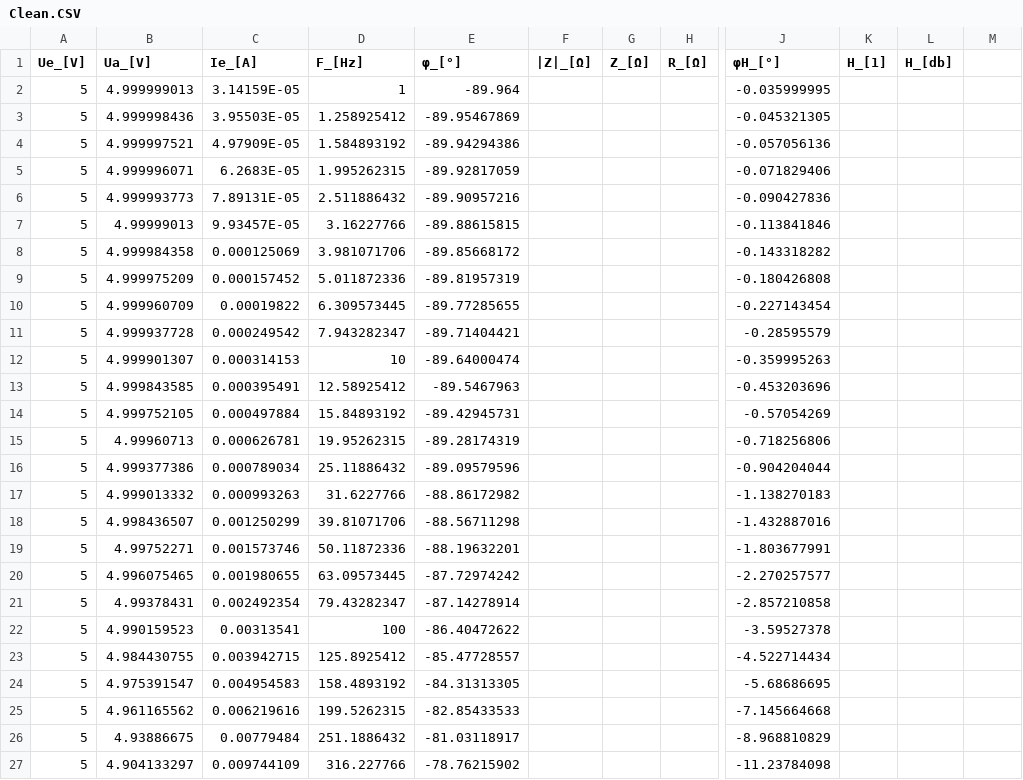
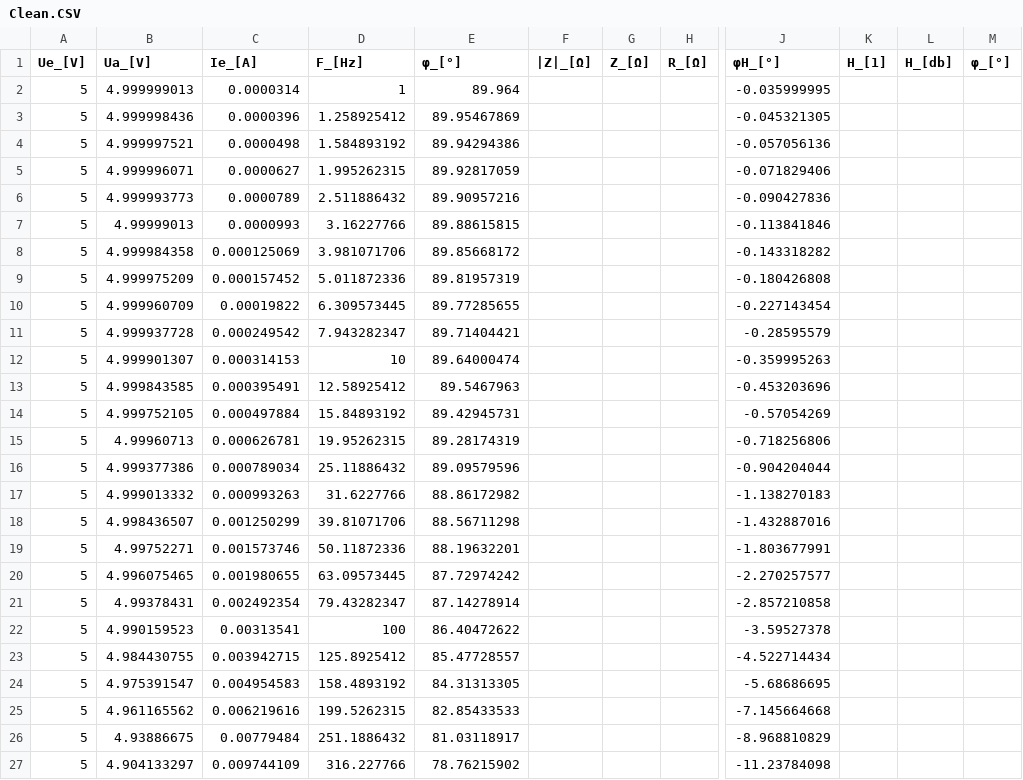
Before and after one commit to Lord-prei/MSO5000-LCR-meter, a CSV file: MSO5000 LCR/Data/Clean.CSV, drawn as a sheet; only a part is shown, gaps mark what is left out; the diff covers the shown part only; the diff names each change by its address in the sheet, - before the commit and + after, or states it on an @@ line.

```diff
--- a/MSO5000 LCR/Data/Clean.CSV
+++ b/MSO5000 LCR/Data/Clean.CSV
-M1: (empty)
+M1: φ_[°]
-C2 (Ie_[A]): 3.14159E-05
+C2 (Ie_[A]): 0.0000314
-E2 (φ_[°]): -89.964
+E2 (φ_[°]): 89.964
-C3 (Ie_[A]): 3.95503E-05
+C3 (Ie_[A]): 0.0000396
-E3 (φ_[°]): -89.95467869
+E3 (φ_[°]): 89.95467869
-C4 (Ie_[A]): 4.97909E-05
+C4 (Ie_[A]): 0.0000498
-E4 (φ_[°]): -89.94294386
+E4 (φ_[°]): 89.94294386
-C5 (Ie_[A]): 6.2683E-05
+C5 (Ie_[A]): 0.0000627
-E5 (φ_[°]): -89.92817059
+E5 (φ_[°]): 89.92817059
-C6 (Ie_[A]): 7.89131E-05
+C6 (Ie_[A]): 0.0000789
-E6 (φ_[°]): -89.90957216
+E6 (φ_[°]): 89.90957216
-C7 (Ie_[A]): 9.93457E-05
+C7 (Ie_[A]): 0.0000993
-E7 (φ_[°]): -89.88615815
+E7 (φ_[°]): 89.88615815
-E8 (φ_[°]): -89.85668172
+E8 (φ_[°]): 89.85668172
-E9 (φ_[°]): -89.81957319
+E9 (φ_[°]): 89.81957319
-E10 (φ_[°]): -89.77285655
+E10 (φ_[°]): 89.77285655
-E11 (φ_[°]): -89.71404421
+E11 (φ_[°]): 89.71404421
-E12 (φ_[°]): -89.64000474
+E12 (φ_[°]): 89.64000474
-E13 (φ_[°]): -89.5467963
+E13 (φ_[°]): 89.5467963
-E14 (φ_[°]): -89.42945731
+E14 (φ_[°]): 89.42945731
-E15 (φ_[°]): -89.28174319
+E15 (φ_[°]): 89.28174319
-E16 (φ_[°]): -89.09579596
+E16 (φ_[°]): 89.09579596
-E17 (φ_[°]): -88.86172982
+E17 (φ_[°]): 88.86172982
-E18 (φ_[°]): -88.56711298
+E18 (φ_[°]): 88.56711298
-E19 (φ_[°]): -88.19632201
+E19 (φ_[°]): 88.19632201
-E20 (φ_[°]): -87.72974242
+E20 (φ_[°]): 87.72974242
-E21 (φ_[°]): -87.14278914
+E21 (φ_[°]): 87.14278914
-E22 (φ_[°]): -86.40472622
+E22 (φ_[°]): 86.40472622
-E23 (φ_[°]): -85.47728557
+E23 (φ_[°]): 85.47728557
-E24 (φ_[°]): -84.31313305
+E24 (φ_[°]): 84.31313305
-E25 (φ_[°]): -82.85433533
+E25 (φ_[°]): 82.85433533
-E26 (φ_[°]): -81.03118917
+E26 (φ_[°]): 81.03118917
-E27 (φ_[°]): -78.76215902
+E27 (φ_[°]): 78.76215902
```
Also changed, not shown: 34 edited cells elsewhere in this file, MSO5000 LCR/Data/Clean_Calc.CSV, MSO5000 LCR/Data/Clean_Calc_Rounded.CSV, 3 other files.
